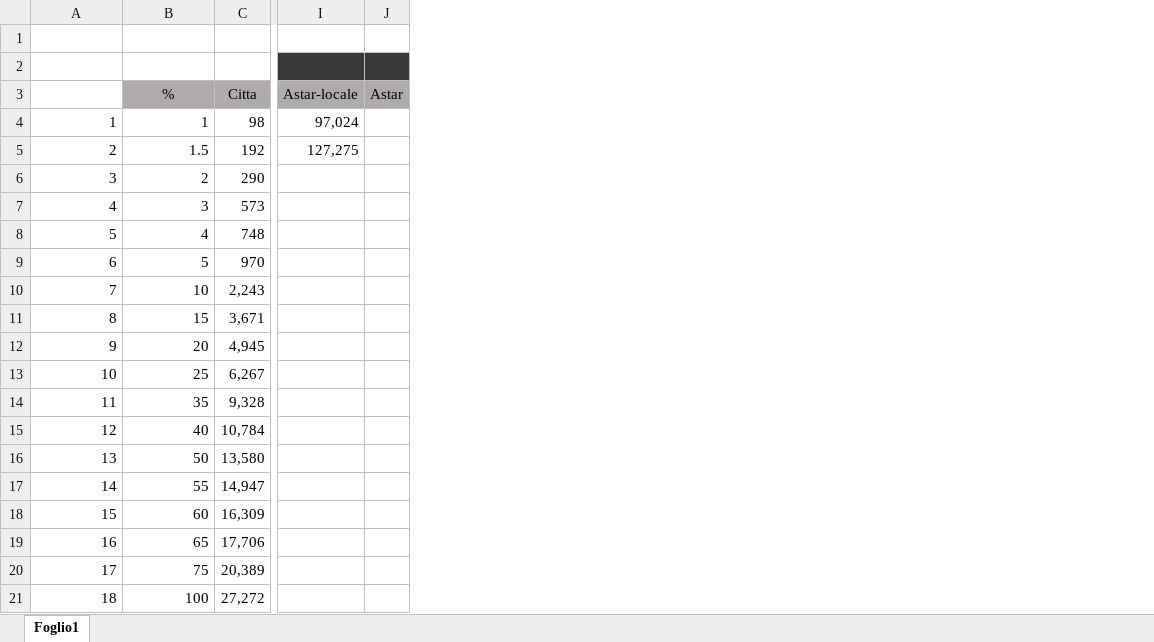
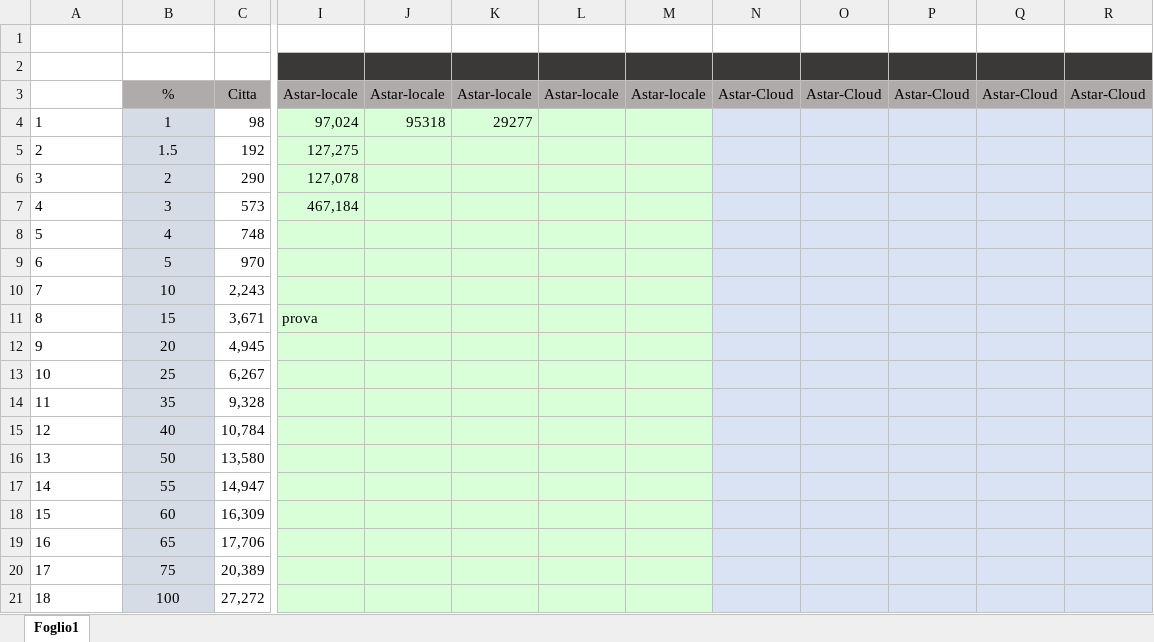
Before and after one commit to lauracappelli/Project-SCP, an Excel workbook: Dati.xlsx, sheet Foglio1, drawn as a sheet; only a part is shown, gaps mark what is left out; values as stored, in another font and other column widths than the file's, no borders; charts and pictures not drawn; removed rows and columns are numbered as before the commit, all else as after; the diff names each change by its address in the sheet, - before the commit and + after, or states it on an @@ line.

Commit message:
modifiche al file con i tempi

```diff
--- a/Dati.xlsx (sheet Foglio1)
+++ b/Dati.xlsx (sheet Foglio1)
-column J, row 3: Astar
+column J, rows 3-4: Astar-locale | 95318
+column K, rows 3-4: Astar-locale | 29277
+column L, row 3: Astar-locale
+column M, row 3: Astar-locale
+column N, row 3: Astar-Cloud
+column O, row 3: Astar-Cloud
+column P, row 3: Astar-Cloud
+column Q, row 3: Astar-Cloud
+column R, row 3: Astar-Cloud
-A4:A21 alignment: right
+A4:A21 alignment: left
@@ B4:B21 fill: none → #D6DCE5, alignment: right → center @@
-I4:I21 fill: none
+I4:I21 fill: #D9FFD9
-I6: (empty)
+I6: 127,078
-I7: (empty)
+I7: 467,184
-I11: (empty)
+I11: prova
```
Also changed, not shown: charts or pictures.
